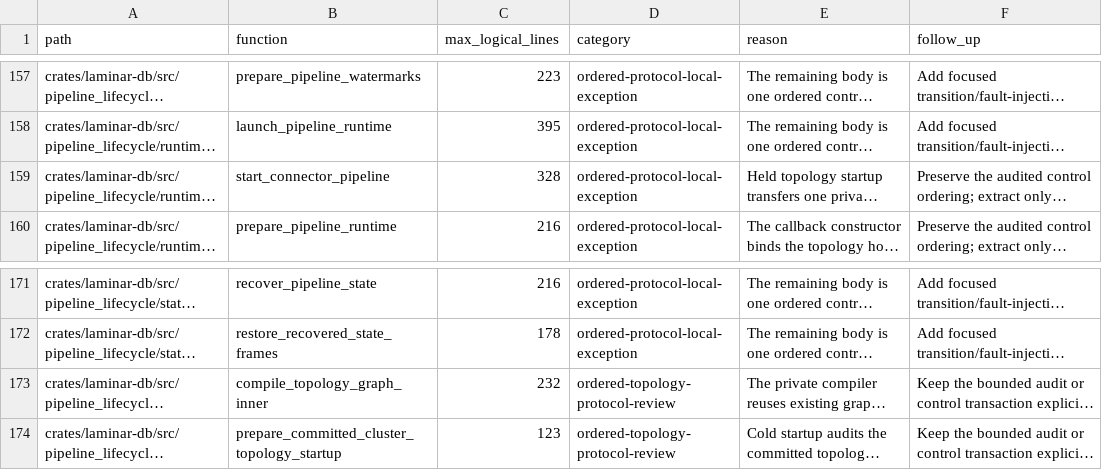
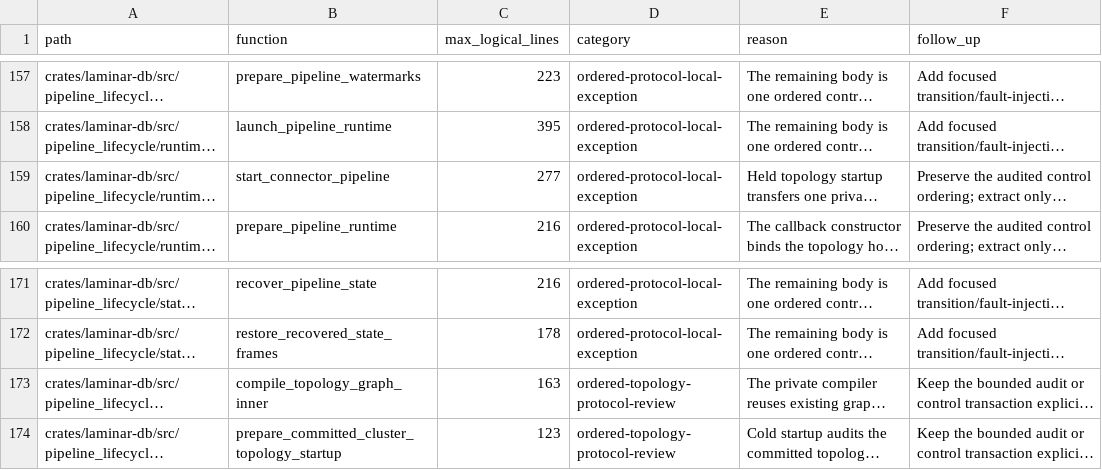
Before and after one commit to laminardb/laminardb, a TSV file: tools/readability-check/function-baseline.tsv, drawn as a sheet; only a part is shown, gaps mark what is left out; long unchanged cells end in …; the diff names each change by its address in the sheet, - before the commit and + after, or states it on an @@ line.

Commit message:
chore(readability): tighten baselines the distributed planning work shrank
Lowers the production-line ceilings of pipeline_callback/mod.rs (6621 ->
6511), db/mod.rs (5587 -> 4832), shuffle/transport/mod.rs (5198 -> 5148),
operator/sql_query/mod.rs (3847 -> 3724) and aggregate_state/mod.rs
(2387 -> 2312), and the function ceilings of start_connector_pipeline
(328 -> 277) and compile_topology_graph_inner (232 -> 163) to their current
sizes, so the extracted code cannot grow back.

```diff
--- a/tools/readability-check/function-baseline.tsv
+++ b/tools/readability-check/function-baseline.tsv
-C159 (max_logical_lines): 328
+C159 (max_logical_lines): 277
-C173 (max_logical_lines): 232
+C173 (max_logical_lines): 163
```
Also changed, not shown: 1 other file.
